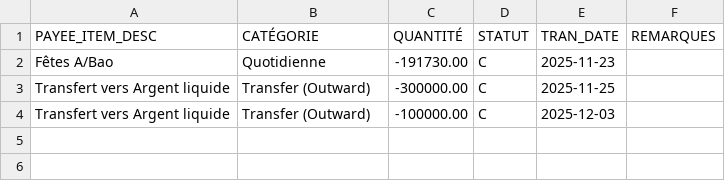
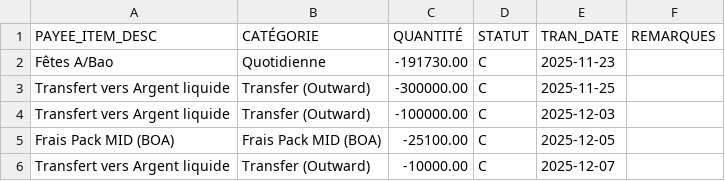
Before and after one commit to Heri007/FINANCE, a CSV file: money-tracker-backend/csv/boa_mga.csv, drawn as a sheet; the diff names each change by its address in the sheet, - before the commit and + after, or states it on an @@ line.

```diff
--- a/money-tracker-backend/csv/boa_mga.csv
+++ b/money-tracker-backend/csv/boa_mga.csv
+row 5: Frais Pack MID (BOA) | Frais Pack MID (BOA) | -25100.00 | C | 2025-12-05
+row 6: Transfert vers Argent liquide | Transfer (Outward) | -10000.00 | C | 2025-12-07
```
Also changed, not shown: money-tracker-backend/csv/argent_liquide_mga.csv, money-tracker-backend/csv/mvola_mga.csv, 26 other files.
